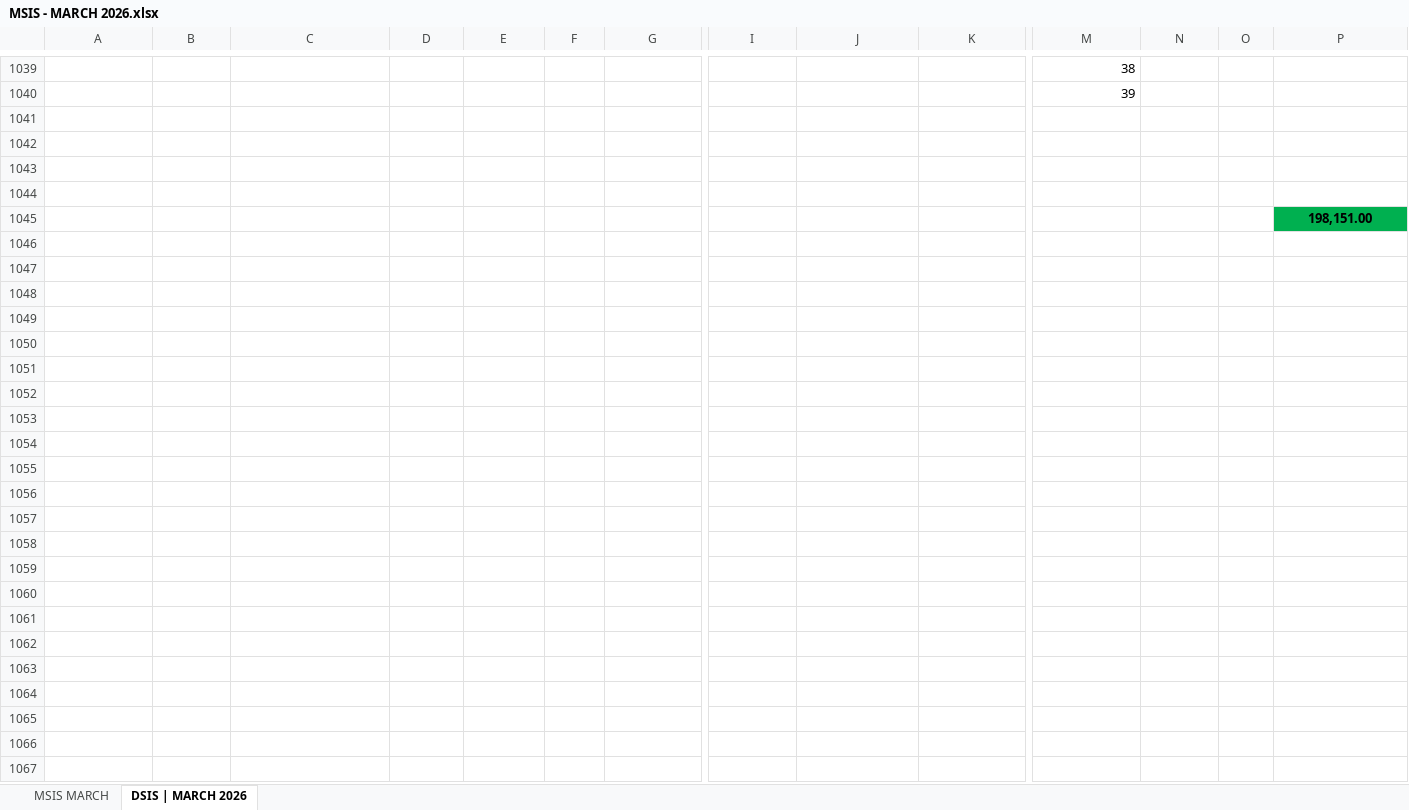
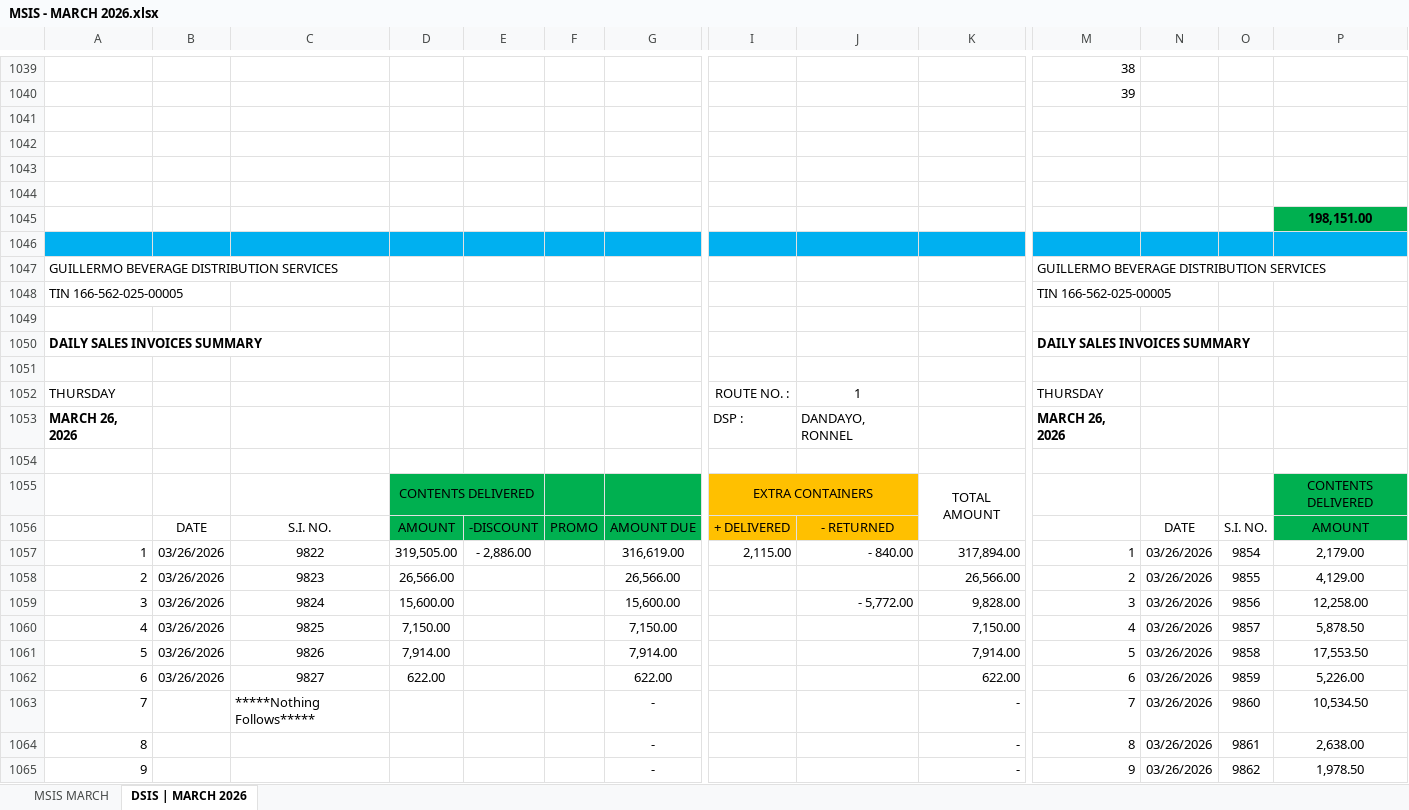
Before and after one commit to fliqlo/GBDS, an Excel workbook: GBDS MARCH FILES 2026/MSIS - MARCH 2026.xlsx, sheet DSIS | MARCH 2026, drawn as a sheet; only a part is shown, gaps mark what is left out; values as stored, in another font and other column widths than the file's, no borders; rows hold the shown columns only; the diff covers the shown part only; the diff names each change by its address in the sheet, - before the commit and + after, or states it on an @@ line.

Commit message:
GBDS MARCH FILES 2026 | fliqlo@GBDS

```diff
--- a/GBDS MARCH FILES 2026/MSIS - MARCH 2026.xlsx (sheet DSIS | MARCH 2026)
+++ b/GBDS MARCH FILES 2026/MSIS - MARCH 2026.xlsx (sheet DSIS | MARCH 2026)
+row 1046: (empty)
+row 1047: GUILLERMO BEVERAGE DISTRIBUTION SERVICES |  |  |  |  |  |  |  |  |  | GUILLERMO BEVERAGE DISTRIBUTION SERVICES
+row 1048: TIN 166-562-025-00005 |  |  |  |  |  |  |  |  |  | TIN 166-562-025-00005
+row 1049: (empty)
+row 1050: DAILY SALES INVOICES SUMMARY |  |  |  |  |  |  |  |  |  | DAILY SALES INVOICES SUMMARY
+row 1051: (empty)
+row 1052: THURSDAY |  |  |  |  |  |  | ROUTE NO. : | 1 |  | THURSDAY
+row 1053: MARCH 26, 2026 |  |  |  |  |  |  | DSP : | DANDAYO, RONNEL |  | MARCH 26, 2026
+row 1054: (empty)
+row 1055:  |  |  | CONTENTS DELIVERED |  |  |  | EXTRA CONTAINERS |  | TOTAL AMOUNT |  |  |  | CONTENTS DELIVERED
+row 1056:  | DATE | S.I. NO. | AMOUNT | -DISCOUNT | PROMO | AMOUNT DUE | + DELIVERED | - RETURNED |  |  | DATE | S.I. NO. | AMOUNT
+row 1057: 1 | 03/26/2026 | 9822 | 319,505.00 | - 2,886.00 |  | 316,619.00 | 2,115.00 | - 840.00 | 317,894.00 | 1 | 03/26/2026 | 9854 | 2,179.00
+row 1058: 2 | 03/26/2026 | 9823 | 26,566.00 |  |  | 26,566.00 |  |  | 26,566.00 | 2 | 03/26/2026 | 9855 | 4,129.00
+row 1059: 3 | 03/26/2026 | 9824 | 15,600.00 |  |  | 15,600.00 |  | - 5,772.00 | 9,828.00 | 3 | 03/26/2026 | 9856 | 12,258.00
+row 1060: 4 | 03/26/2026 | 9825 | 7,150.00 |  |  | 7,150.00 |  |  | 7,150.00 | 4 | 03/26/2026 | 9857 | 5,878.50
+row 1061: 5 | 03/26/2026 | 9826 | 7,914.00 |  |  | 7,914.00 |  |  | 7,914.00 | 5 | 03/26/2026 | 9858 | 17,553.50
+row 1062: 6 | 03/26/2026 | 9827 | 622.00 |  |  | 622.00 |  |  | 622.00 | 6 | 03/26/2026 | 9859 | 5,226.00
+row 1063: 7 |  | *****Nothing Follows***** |  |  |  | - |  |  | - | 7 | 03/26/2026 | 9860 | 10,534.50
+row 1064: 8 |  |  |  |  |  | - |  |  | - | 8 | 03/26/2026 | 9861 | 2,638.00
+row 1065: 9 |  |  |  |  |  | - |  |  | - | 9 | 03/26/2026 | 9862 | 1,978.50
```
Also changed, not shown: 35 added rows elsewhere in this sheet, sheet MSIS MARCH, GBDS MARCH FILES 2026/CSR MONTH OF MARCH 2026.xlsx, GBDS MARCH FILES 2026/SCRR CALCULATOR - MARCH 2026.xlsx, 1 other file.
